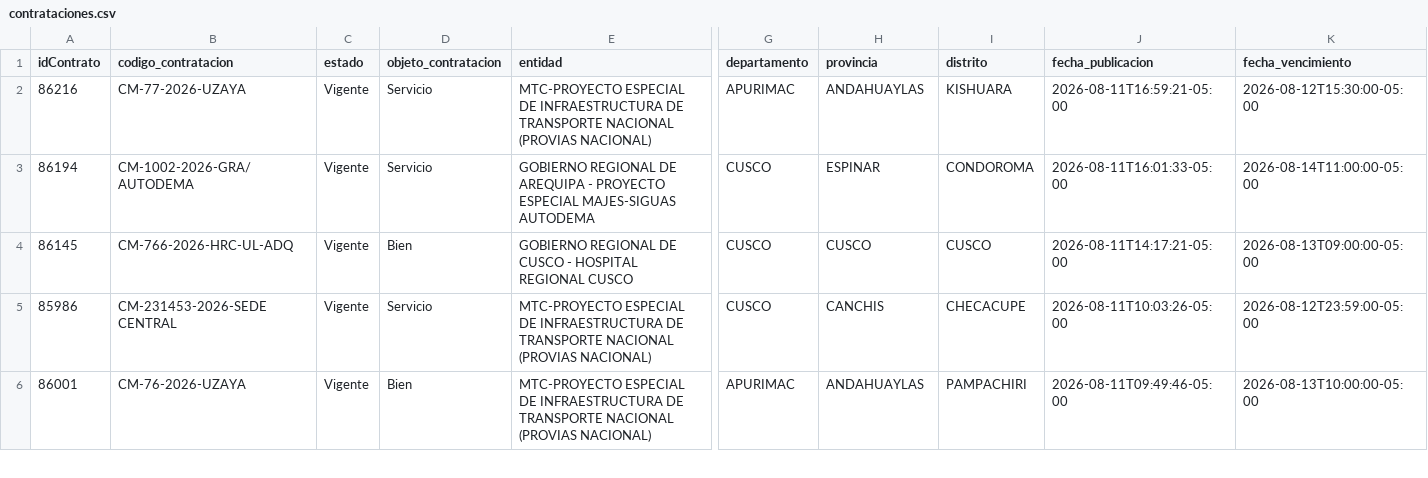
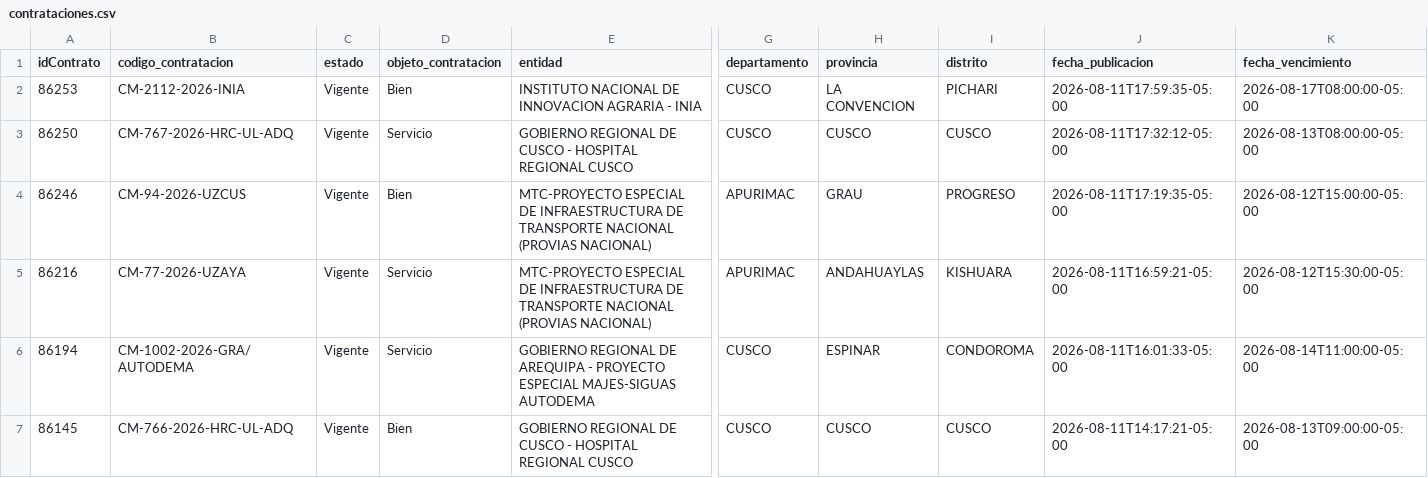
Before and after one commit to Natgato/monitor-seace-cusco, a CSV file: data/contrataciones.csv, drawn as a sheet; only a part is shown, gaps mark what is left out; the shorter side is filled out with more unchanged rows; rows hold the shown columns only; the diff names each change by its address in the sheet, - before the commit and + after, or states it on an @@ line.

```diff
--- a/data/contrataciones.csv
+++ b/data/contrataciones.csv
+row 2: 86253 | CM-2112-2026-INIA | Vigente | Bien | INSTITUTO NACIONAL DE INNOVACION AGRARIA - INIA | CUSCO | LA CONVENCION | PICHARI | 2026-08-11T17:59:35-05:00 | 2026-08-17T08:00:00-05:00
+row 3: 86250 | CM-767-2026-HRC-UL-ADQ | Vigente | Servicio | GOBIERNO REGIONAL DE CUSCO - HOSPITAL REGIONAL CUSCO | CUSCO | CUSCO | CUSCO | 2026-08-11T17:32:12-05:00 | 2026-08-13T08:00:00-05:00
+row 4: 86246 | CM-94-2026-UZCUS | Vigente | Bien | MTC-PROYECTO ESPECIAL DE INFRAESTRUCTURA DE TRANSPORTE NACIONAL (PROVIAS NACIONAL) | APURIMAC | GRAU | PROGRESO | 2026-08-11T17:19:35-05:00 | 2026-08-12T15:00:00-05:00
```
Also changed, not shown: data/items.csv, 1 other file.
